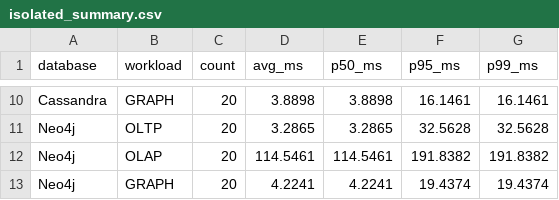
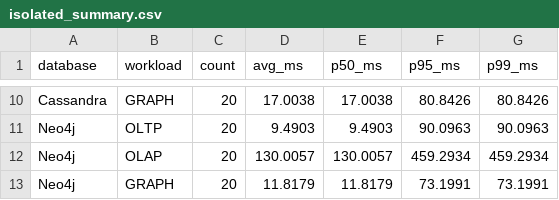
Before and after one commit to boggara/comp8157-group7-benchmark, a CSV file: src/integration/results/isolated_summary.csv, drawn as a sheet; only a part is shown, gaps mark what is left out; the diff covers the shown part only; the diff names each change by its address in the sheet, - before the commit and + after, or states it on an @@ line.

```diff
--- a/src/integration/results/isolated_summary.csv
+++ b/src/integration/results/isolated_summary.csv
-D10 (avg_ms): 3.8898
+D10 (avg_ms): 17.0038
-E10 (p50_ms): 3.8898
+E10 (p50_ms): 17.0038
-F10 (p95_ms): 16.1461
+F10 (p95_ms): 80.8426
-G10 (p99_ms): 16.1461
+G10 (p99_ms): 80.8426
-D11 (avg_ms): 3.2865
+D11 (avg_ms): 9.4903
-E11 (p50_ms): 3.2865
+E11 (p50_ms): 9.4903
-F11 (p95_ms): 32.5628
+F11 (p95_ms): 90.0963
-G11 (p99_ms): 32.5628
+G11 (p99_ms): 90.0963
-D12 (avg_ms): 114.5461
+D12 (avg_ms): 130.0057
-E12 (p50_ms): 114.5461
+E12 (p50_ms): 130.0057
-F12 (p95_ms): 191.8382
+F12 (p95_ms): 459.2934
-G12 (p99_ms): 191.8382
+G12 (p99_ms): 459.2934
-D13 (avg_ms): 4.2241
+D13 (avg_ms): 11.8179
-E13 (p50_ms): 4.2241
+E13 (p50_ms): 11.8179
-F13 (p95_ms): 19.4374
+F13 (p95_ms): 73.1991
-G13 (p99_ms): 19.4374
+G13 (p99_ms): 73.1991
```
Also changed, not shown: 32 edited cells elsewhere in this file, src/integration/results/index_scan_results.csv, src/integration/results/interference_delta.csv, 33 other files.
